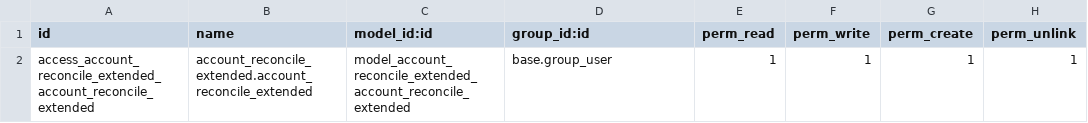
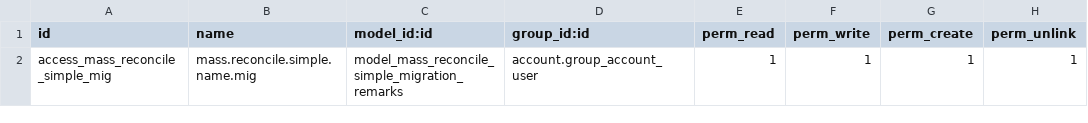
Before and after one commit to deepa4lok/misc, a CSV file: account_reconcile_extended/security/ir.model.access.csv, drawn as a sheet.

Commit message:
reconciliation migration remarks

```diff
--- a/account_reconcile_extended/security/ir.model.access.csv
+++ b/account_reconcile_extended/security/ir.model.access.csv
@@ -1,2 +1,2 @@
 id,name,model_id:id,group_id:id,perm_read,perm_write,perm_create,perm_unlink
-access_account_reconcile_extended_account_reconcile_extended,account_reconcile_extended.account_reconcile_extended,model_account_reconcile_extended_account_reconcile_extended,base.group_user,1,1,1,1
+access_mass_reconcile_simple_mig,mass.reconcile.simple.name.mig,model_mass_reconcile_simple_migration_remarks,account.group_account_user,1,1,1,1
```
Also changed, not shown: 3 other files.
